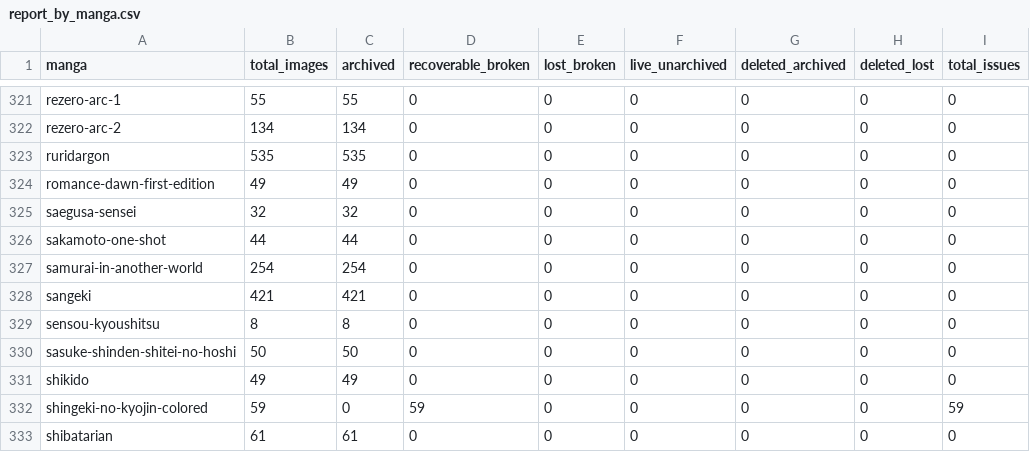
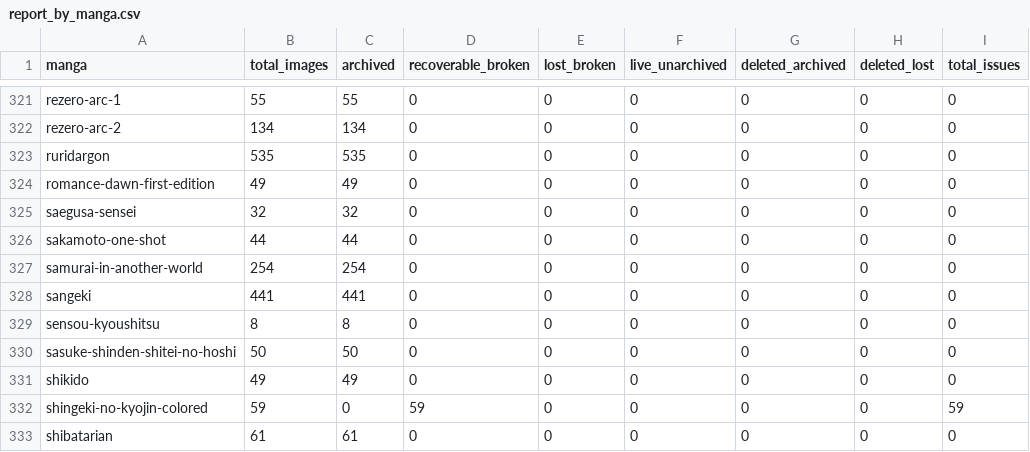
Before and after one commit to 24bit192kHz/3asq-image-recovery-site, a CSV file: report_by_manga.csv, drawn as a sheet; only a part is shown, gaps mark what is left out; the diff names each change by its address in the sheet, - before the commit and + after, or states it on an @@ line.

Commit message:
Update archive map to 280,592 captures

```diff
--- a/report_by_manga.csv
+++ b/report_by_manga.csv
-B328 (total_images): 421
+B328 (total_images): 441
-C328 (archived): 421
+C328 (archived): 441
```
Also changed, not shown: report_summary.csv, 3 other files.
